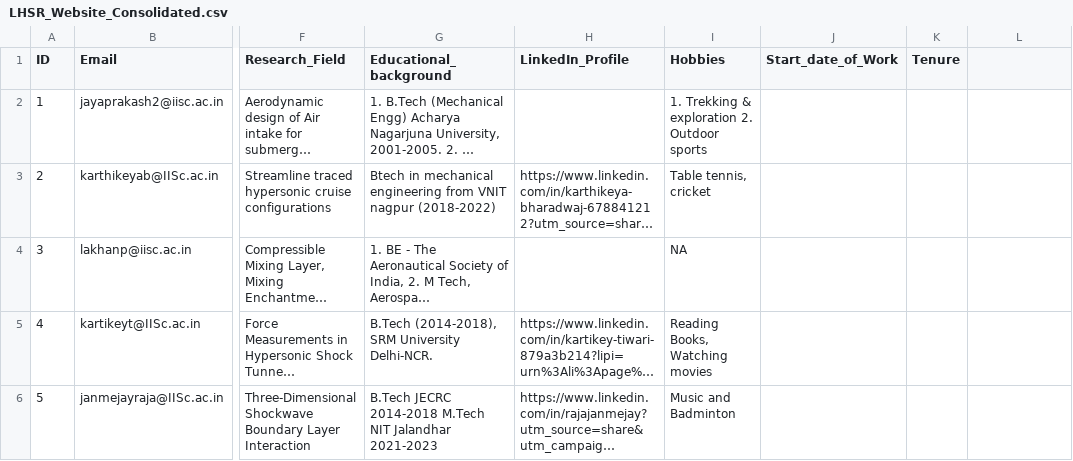
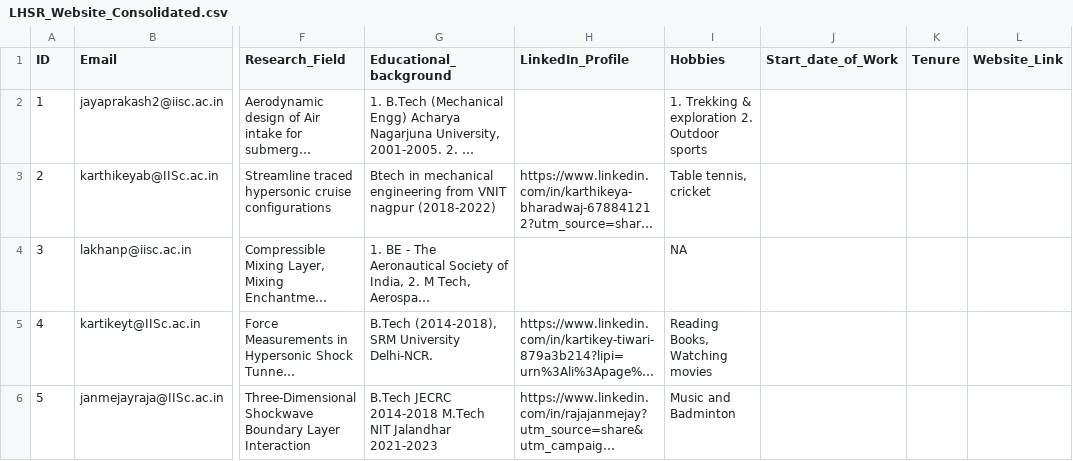
Before and after one commit to rajajanmejay/lhsr, a CSV file: LHSR_Website_Consolidated.csv, drawn as a sheet; only a part is shown, gaps mark what is left out; long unchanged cells end in …; the diff names each change by its address in the sheet, - before the commit and + after, or states it on an @@ line.

Commit message:
Add 'Website_Link' column to LHSR_Website_Consolidated.csv
Added a new column 'Website_Link' to the CSV file and updated the data accordingly.

```diff
--- a/LHSR_Website_Consolidated.csv
+++ b/LHSR_Website_Consolidated.csv
-L1: (empty)
+L1: Website_Link
```
